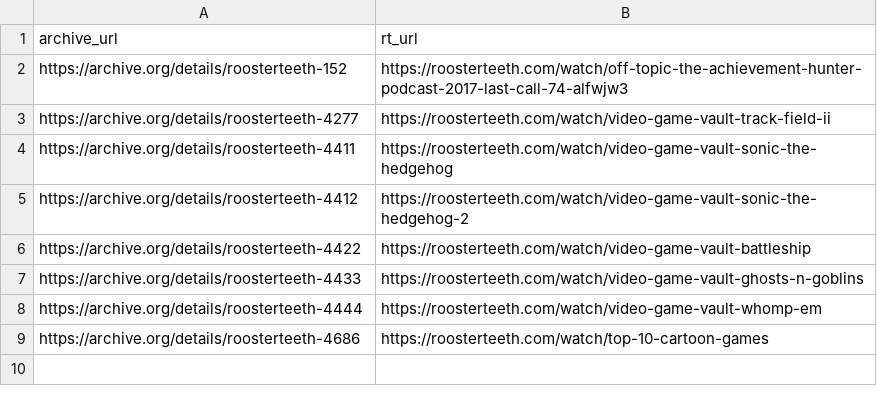
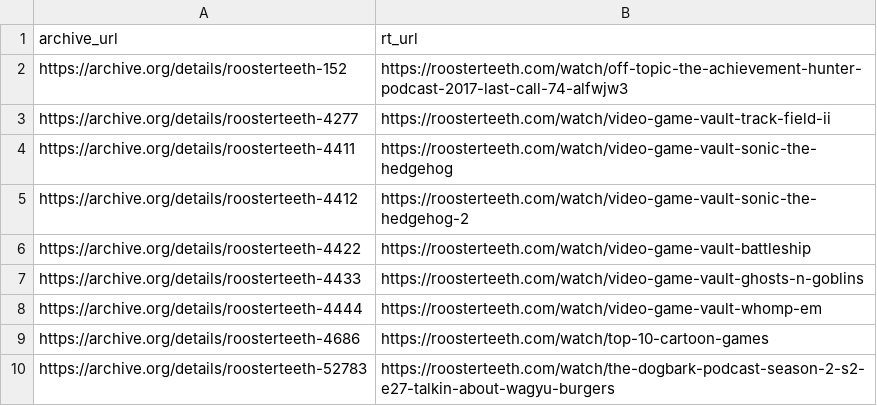
Before and after one commit to shiruken/rt-archive, a CSV file: data/incomplete_urls.csv, drawn as a sheet.

```diff
--- a/data/incomplete_urls.csv
+++ b/data/incomplete_urls.csv
@@ -9 +9,2 @@ https://archive.org/details/roosterteeth-4444,https://roosterteeth.com/watch/vid
 https://archive.org/details/roosterteeth-4686,https://roosterteeth.com/watch/top-10-cartoon-games
+https://archive.org/details/roosterteeth-52783,https://roosterteeth.com/watch/the-dogbark-podcast-season-2-s2-e27-talkin-about-wagyu-burgers
```
Also changed, not shown: docs/incomplete/incomplete.csv, 7 other files.
